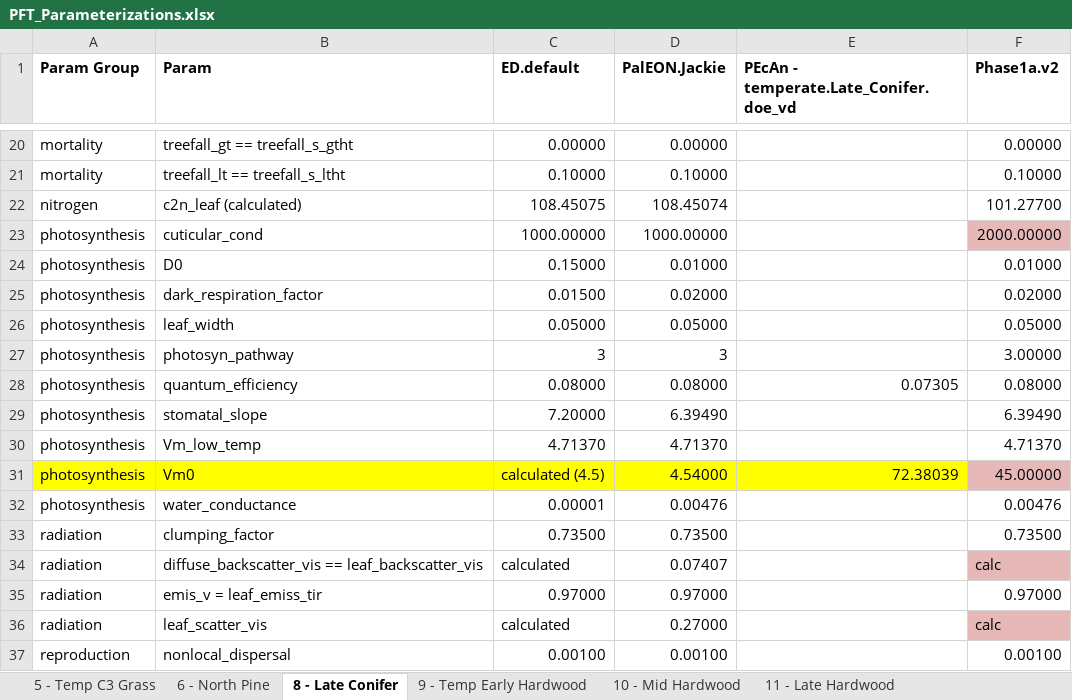
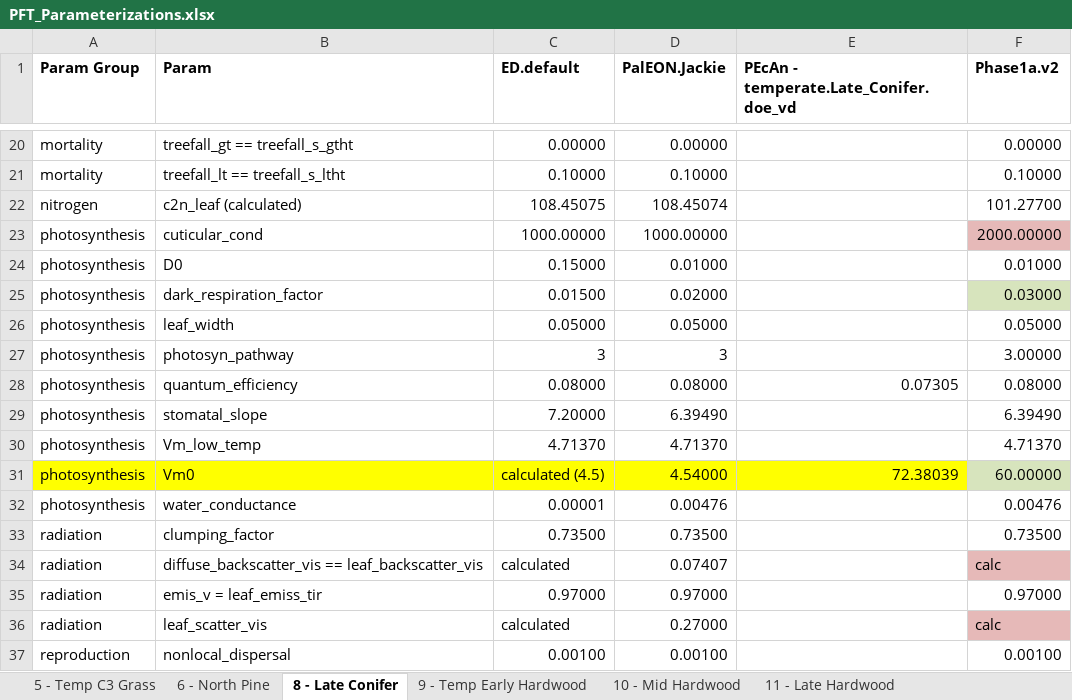
Before and after one commit to crollinson/ED_Processing, an Excel workbook: PFT_Parameterizations.xlsx, sheet 8 - Late Conifer, drawn as a sheet; only a part is shown, gaps mark what is left out; values as stored, in another font and other column widths than the file's, no borders; the diff names each change by its address in the sheet, - before the commit and + after, or states it on an @@ line.

```diff
--- a/PFT_Parameterizations.xlsx (sheet 8 - Late Conifer)
+++ b/PFT_Parameterizations.xlsx (sheet 8 - Late Conifer)
-F25 (Phase1a.v2): 0.02000
+F25 (Phase1a.v2): 0.03000
-F25 fill: none
+F25 fill: #D7E4BD
-F31 (Phase1a.v2): 45.00000
+F31 (Phase1a.v2): 60.00000
-F31 fill: #E6B9B8
+F31 fill: #D7E4BD
```
Also changed, not shown: sheet 9 - Temp Early Hardwood, sheet 11 - Late Hardwood, sheet 10 - Mid Hardwood, 1 other file.
